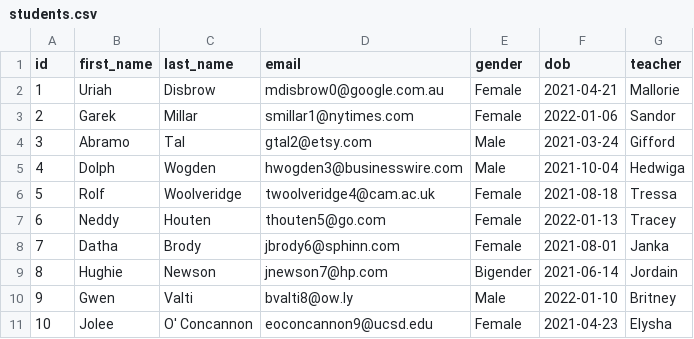
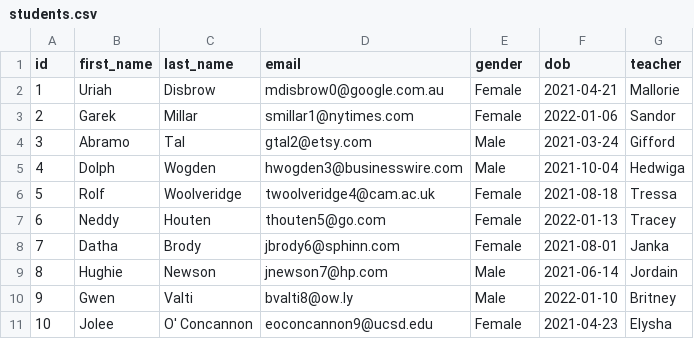
Before and after one commit to Madhurshani-Sivan/StudentTeacherManagementProject, a CSV file: src/main/resources/db.changelog/students.csv, drawn as a sheet.

```diff
--- a/src/main/resources/db.changelog/students.csv
+++ b/src/main/resources/db.changelog/students.csv
@@ -8,3 +8,3 @@ id,first_name,last_name,email,gender,dob,teacher
 7,Datha,Brody,jbrody6@sphinn.com,Female,2021-08-01,Janka
-8,Hughie,Newson,jnewson7@hp.com,Bigender,2021-06-14,Jordain
+8,Hughie,Newson,jnewson7@hp.com,Male,2021-06-14,Jordain
 9,Gwen,Valti,bvalti8@ow.ly,Male,2022-01-10,Britney
```
Also changed, not shown: 10 other files.
